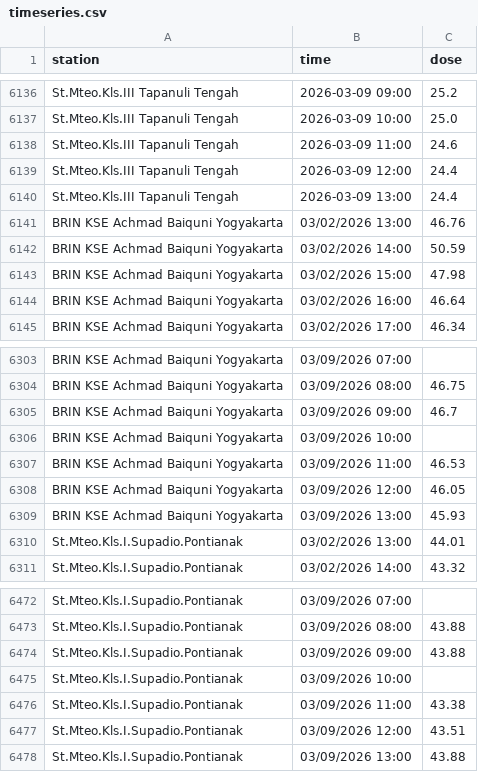
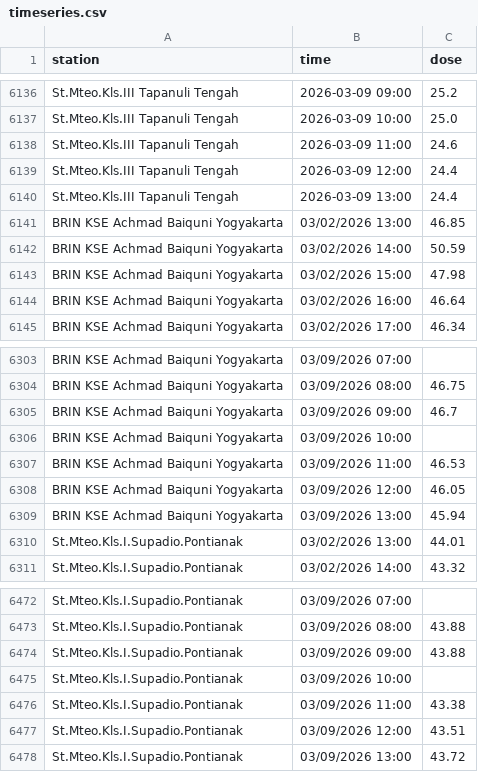
Before and after one commit to kfkndkkn/rdms, a CSV file: timeseries.csv, drawn as a sheet; only a part is shown, gaps mark what is left out.

Commit message:
Auto update 2026-03-09 19:17:11

```diff
--- a/timeseries.csv
+++ b/timeseries.csv
@@ -6140,3 +6140,3 @@ St.Mteo.Kls.III Tapanuli Tengah,2026-03-09 12:00,24.4
 St.Mteo.Kls.III Tapanuli Tengah,2026-03-09 13:00,24.4
-BRIN KSE Achmad Baiquni Yogyakarta,03/02/2026 13:00,46.76
+BRIN KSE Achmad Baiquni Yogyakarta,03/02/2026 13:00,46.85
 BRIN KSE Achmad Baiquni Yogyakarta,03/02/2026 14:00,50.59
@@ -6308,3 +6308,3 @@ BRIN KSE Achmad Baiquni Yogyakarta,03/09/2026 11:00,46.53
 BRIN KSE Achmad Baiquni Yogyakarta,03/09/2026 12:00,46.05
-BRIN KSE Achmad Baiquni Yogyakarta,03/09/2026 13:00,45.93
+BRIN KSE Achmad Baiquni Yogyakarta,03/09/2026 13:00,45.94
 St.Mteo.Kls.I.Supadio.Pontianak,03/02/2026 13:00,44.01
@@ -6477,2 +6477,2 @@ St.Mteo.Kls.I.Supadio.Pontianak,03/09/2026 11:00,43.38
 St.Mteo.Kls.I.Supadio.Pontianak,03/09/2026 12:00,43.51
-St.Mteo.Kls.I.Supadio.Pontianak,03/09/2026 13:00,43.88
+St.Mteo.Kls.I.Supadio.Pontianak,03/09/2026 13:00,43.72
```
